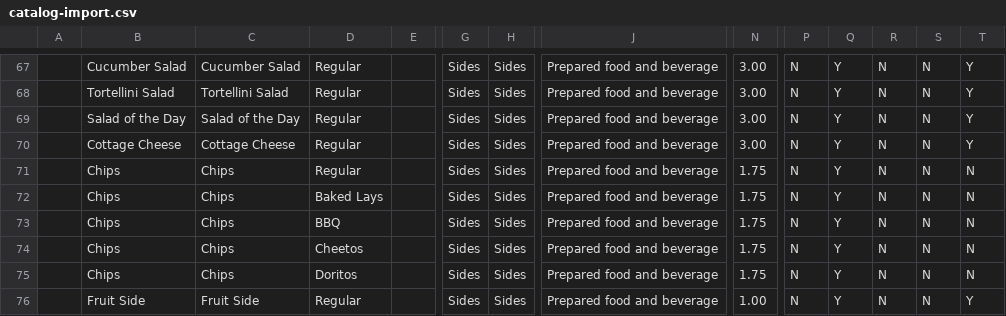
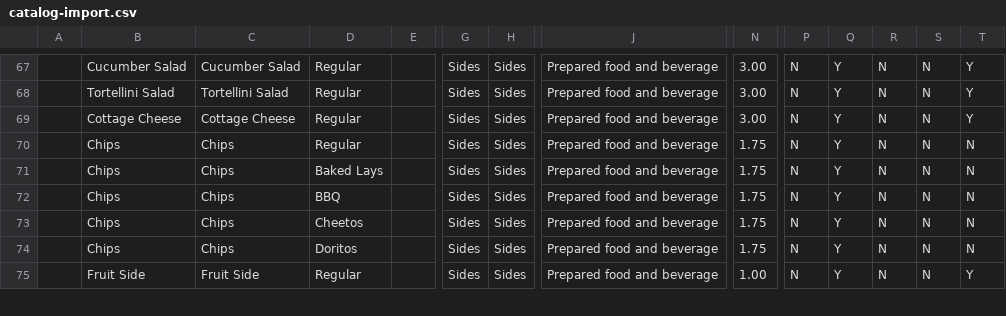
Before and after one commit to MitchDizzle/TheCafeSite, a CSV file: square/catalog-import.csv, drawn as a sheet; only a part is shown, gaps mark what is left out; rows hold the shown columns only; the diff names each change by its address in the sheet, - before the commit and + after, or states it on an @@ line.

```diff
--- a/square/catalog-import.csv
+++ b/square/catalog-import.csv
-row 69:  | Salad of the Day | Salad of the Day | Regular |  | Sides | Sides | Prepared food and beverage | 3.00 | N | Y | N | N | Y
```
Also changed, not shown: 14 other files.
